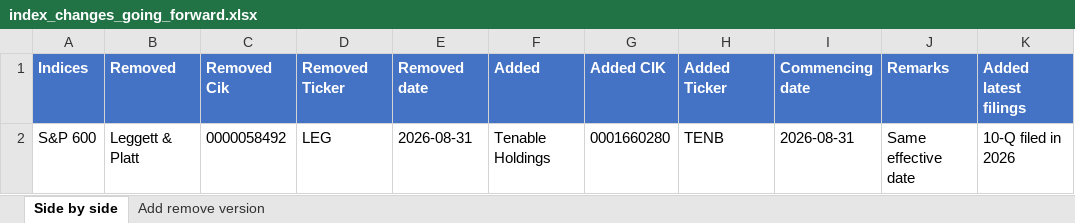
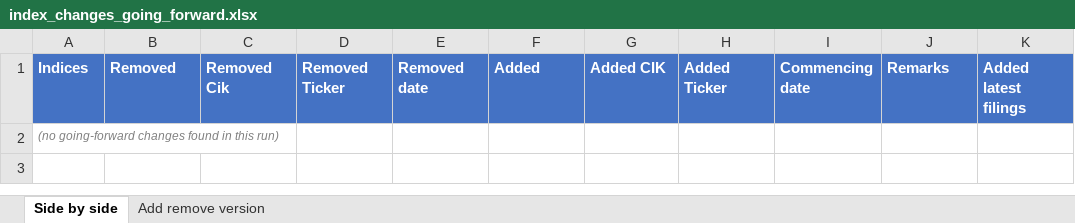
Before and after one commit to maharajasm2186-debug/MahaKing86, an Excel workbook: index_changes_going_forward.xlsx, sheet Side by side, drawn as a sheet; values as stored, in another font and other column widths than the file's, no borders; removed rows and columns are numbered as before the commit, all else as after; the diff names each change by its address in the sheet, - before the commit and + after, or states it on an @@ line.

```diff
--- a/index_changes_going_forward.xlsx (sheet Side by side)
+++ b/index_changes_going_forward.xlsx (sheet Side by side)
-row 2: S&P 600 | Leggett & Platt | 0000058492 | LEG | 2026-08-31 | Tenable Holdings | 0001660280 | TENB | 2026-08-31 | Same effective date | 10-Q filed in 2026
+row 2: (no going-forward changes found in this run)
```
Also changed, not shown: sheet Add remove version, 1 other file.
